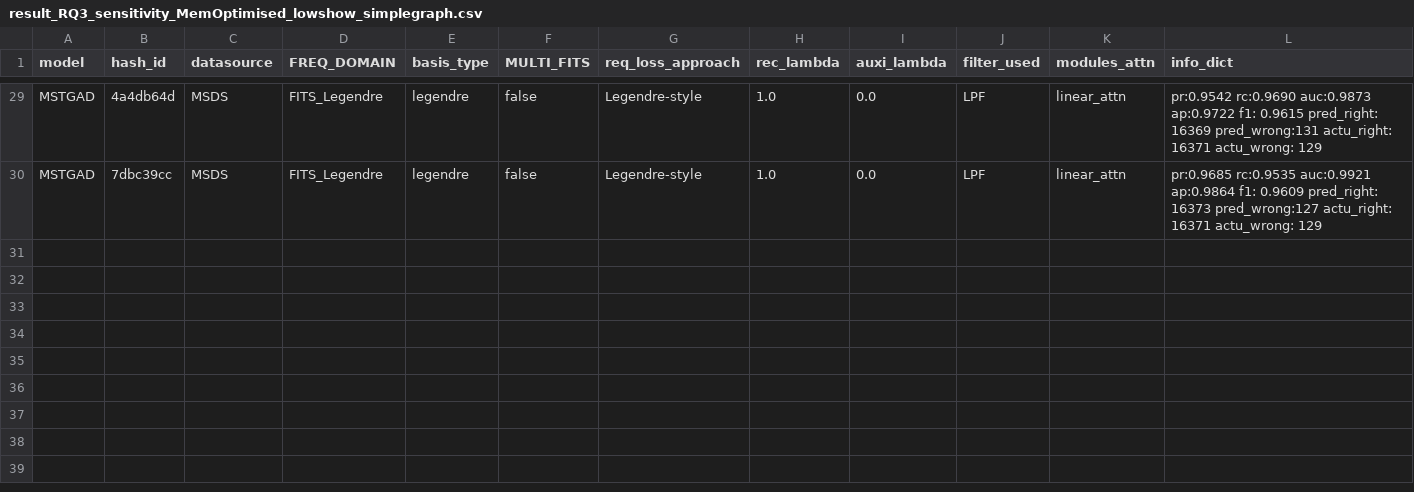
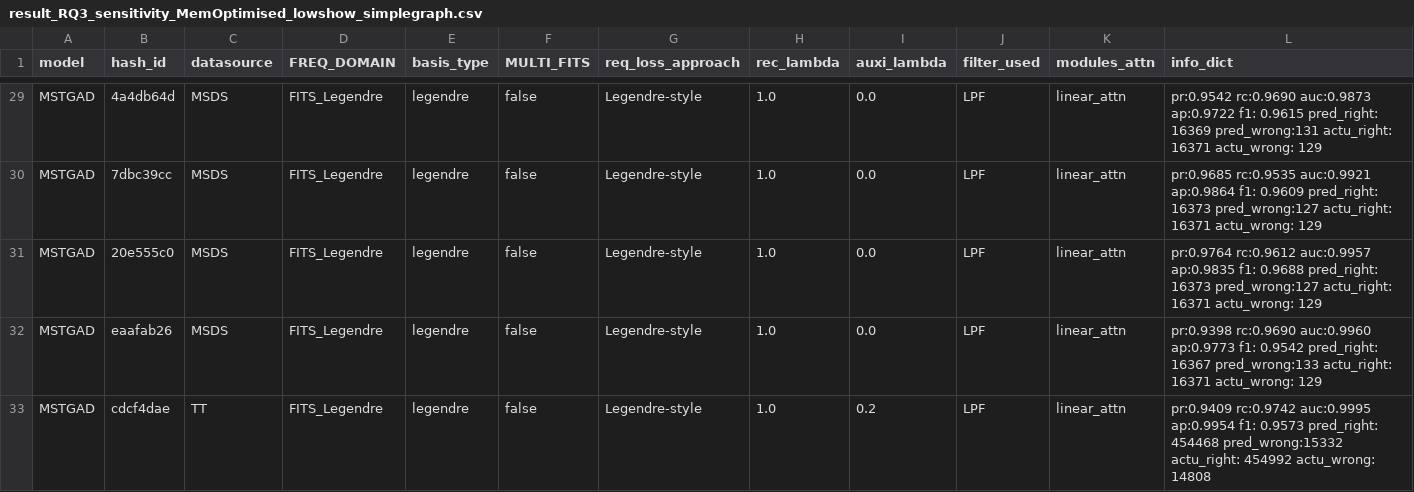
Before and after one commit to theamrzaki/MicroService_Twin_Original, a CSV file: result_journal/result_RQ3_sensitivity_MemOptimised_lowshow_simplegraph.csv, drawn as a sheet; only a part is shown, gaps mark what is left out; rows hold the shown columns only; the diff names each change by its address in the sheet, - before the commit and + after, or states it on an @@ line.

```diff
--- a/result_journal/result_RQ3_sensitivity_MemOptimised_lowshow_simplegraph.csv
+++ b/result_journal/result_RQ3_sensitivity_MemOptimised_lowshow_simplegraph.csv
+row 31: MSTGAD | 20e555c0 | MSDS | FITS_Legendre | legendre | false | Legendre-style | 1.0 | 0.0 | LPF | linear_attn | pr:0.9764 rc:0.9612 auc:0.9957 ap:0.9835 f1: 0.9688 pred_right: 16373 pred_wrong:127 actu_right: 16371 actu_wrong: 129
+row 32: MSTGAD | eaafab26 | MSDS | FITS_Legendre | legendre | false | Legendre-style | 1.0 | 0.0 | LPF | linear_attn | pr:0.9398 rc:0.9690 auc:0.9960 ap:0.9773 f1: 0.9542 pred_right: 16367 pred_wrong:133 actu_right: 16371 actu_wrong: 129
+row 33: MSTGAD | cdcf4dae | TT | FITS_Legendre | legendre | false | Legendre-style | 1.0 | 0.2 | LPF | linear_attn | pr:0.9409 rc:0.9742 auc:0.9995 ap:0.9954 f1: 0.9573 pred_right: 454468 pred_wrong:15332 actu_right: 454992 actu_wrong: 14808
```
Also changed, not shown: 1 other file.
